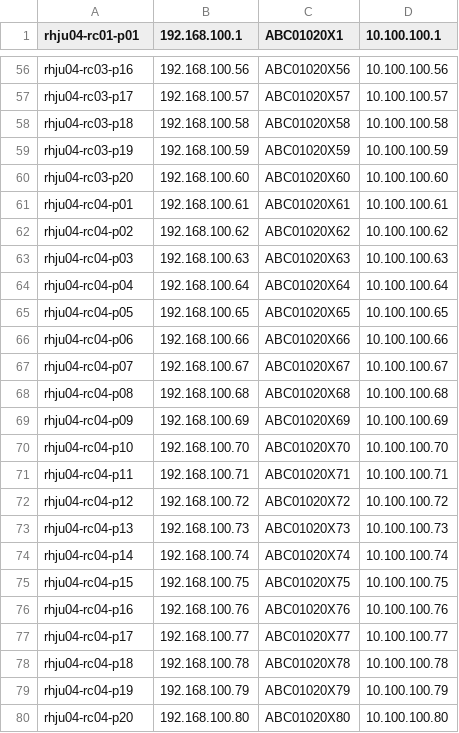
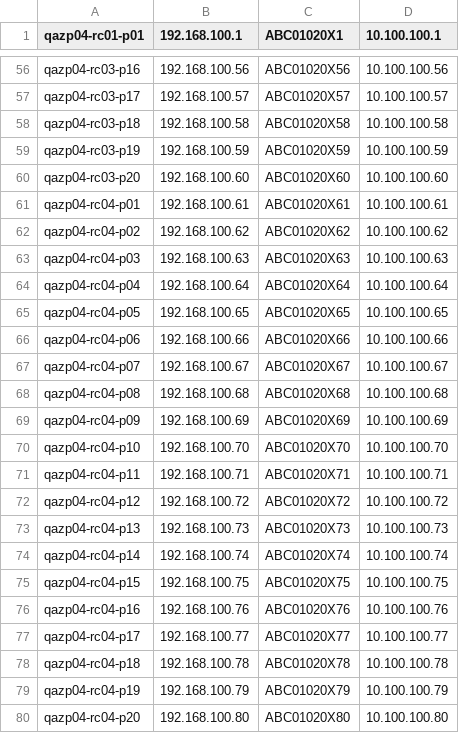
Before and after one commit to 1Denzo/ScriptExport, a CSV file: csv1.csv, drawn as a sheet; only a part is shown, gaps mark what is left out; the diff covers the shown part only; the diff names each change by its address in the sheet, - before the commit and + after, or states it on an @@ line.

```diff
--- a/csv1.csv
+++ b/csv1.csv
-A1: rhju04-rc01-p01
+A1: qazp04-rc01-p01
-A56 (qazp04-rc01-p01): rhju04-rc03-p16
+A56 (qazp04-rc01-p01): qazp04-rc03-p16
-A57 (qazp04-rc01-p01): rhju04-rc03-p17
+A57 (qazp04-rc01-p01): qazp04-rc03-p17
-A58 (qazp04-rc01-p01): rhju04-rc03-p18
+A58 (qazp04-rc01-p01): qazp04-rc03-p18
-A59 (qazp04-rc01-p01): rhju04-rc03-p19
+A59 (qazp04-rc01-p01): qazp04-rc03-p19
-A60 (qazp04-rc01-p01): rhju04-rc03-p20
+A60 (qazp04-rc01-p01): qazp04-rc03-p20
-A61 (qazp04-rc01-p01): rhju04-rc04-p01
+A61 (qazp04-rc01-p01): qazp04-rc04-p01
-A62 (qazp04-rc01-p01): rhju04-rc04-p02
+A62 (qazp04-rc01-p01): qazp04-rc04-p02
-A63 (qazp04-rc01-p01): rhju04-rc04-p03
+A63 (qazp04-rc01-p01): qazp04-rc04-p03
-A64 (qazp04-rc01-p01): rhju04-rc04-p04
+A64 (qazp04-rc01-p01): qazp04-rc04-p04
-A65 (qazp04-rc01-p01): rhju04-rc04-p05
+A65 (qazp04-rc01-p01): qazp04-rc04-p05
-A66 (qazp04-rc01-p01): rhju04-rc04-p06
+A66 (qazp04-rc01-p01): qazp04-rc04-p06
-A67 (qazp04-rc01-p01): rhju04-rc04-p07
+A67 (qazp04-rc01-p01): qazp04-rc04-p07
-A68 (qazp04-rc01-p01): rhju04-rc04-p08
+A68 (qazp04-rc01-p01): qazp04-rc04-p08
-A69 (qazp04-rc01-p01): rhju04-rc04-p09
+A69 (qazp04-rc01-p01): qazp04-rc04-p09
-A70 (qazp04-rc01-p01): rhju04-rc04-p10
+A70 (qazp04-rc01-p01): qazp04-rc04-p10
-A71 (qazp04-rc01-p01): rhju04-rc04-p11
+A71 (qazp04-rc01-p01): qazp04-rc04-p11
-A72 (qazp04-rc01-p01): rhju04-rc04-p12
+A72 (qazp04-rc01-p01): qazp04-rc04-p12
-A73 (qazp04-rc01-p01): rhju04-rc04-p13
+A73 (qazp04-rc01-p01): qazp04-rc04-p13
-A74 (qazp04-rc01-p01): rhju04-rc04-p14
+A74 (qazp04-rc01-p01): qazp04-rc04-p14
-A75 (qazp04-rc01-p01): rhju04-rc04-p15
+A75 (qazp04-rc01-p01): qazp04-rc04-p15
-A76 (qazp04-rc01-p01): rhju04-rc04-p16
+A76 (qazp04-rc01-p01): qazp04-rc04-p16
-A77 (qazp04-rc01-p01): rhju04-rc04-p17
+A77 (qazp04-rc01-p01): qazp04-rc04-p17
-A78 (qazp04-rc01-p01): rhju04-rc04-p18
+A78 (qazp04-rc01-p01): qazp04-rc04-p18
-A79 (qazp04-rc01-p01): rhju04-rc04-p19
+A79 (qazp04-rc01-p01): qazp04-rc04-p19
-A80 (qazp04-rc01-p01): rhju04-rc04-p20
+A80 (qazp04-rc01-p01): qazp04-rc04-p20
```
Also changed, not shown: 54 edited cells elsewhere in this file, output2.csv, 2 other files.
